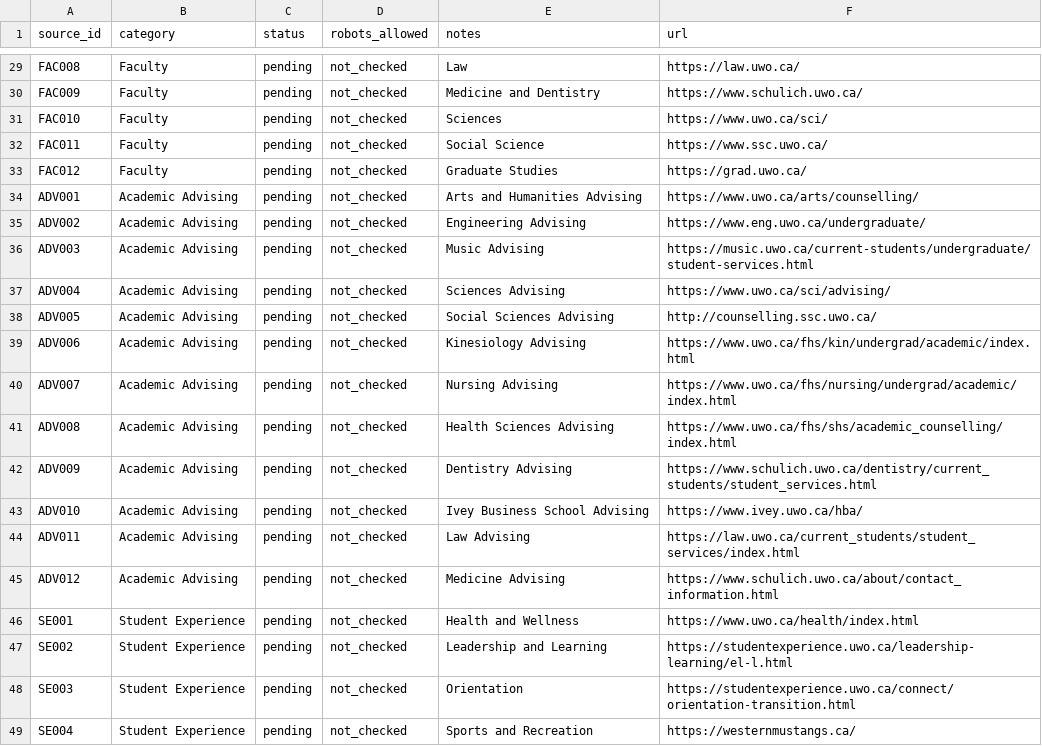
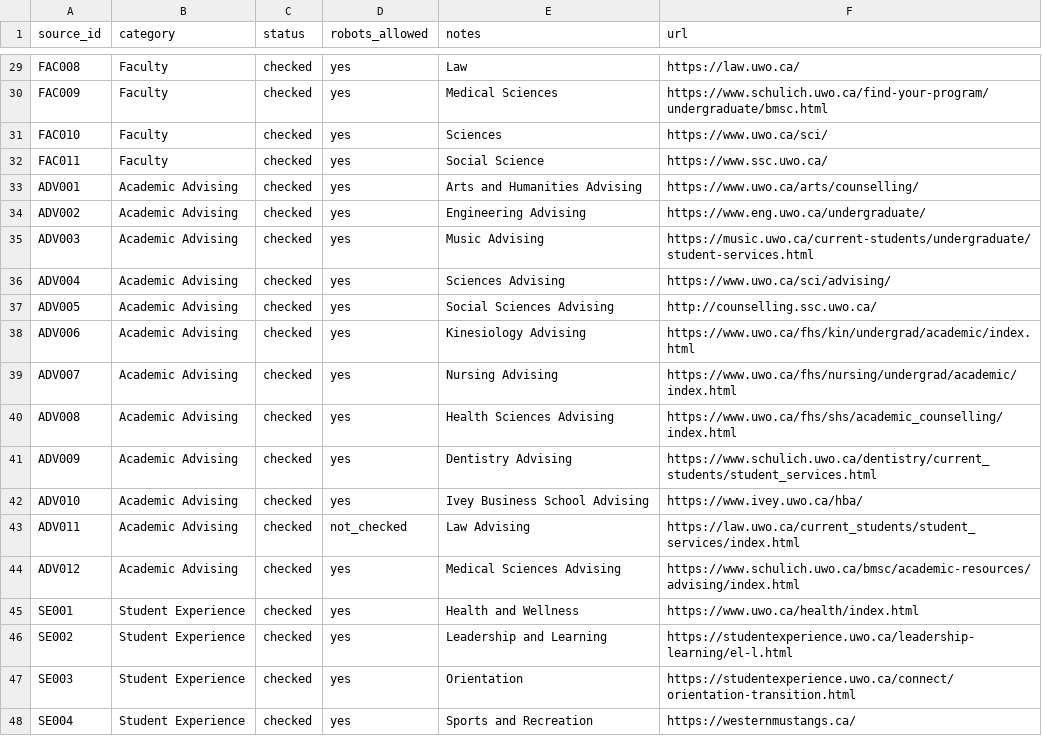
Before and after one commit to wcs-ai-2026/AskWestern, a CSV file: sources/sources.csv, drawn as a sheet; only a part is shown, gaps mark what is left out; removed rows and columns are numbered as before the commit, all else as after; the diff covers the shown part only; the diff names each change by its address in the sheet, - before the commit and + after, or states it on an @@ line.

Commit message:
SCRUM-20: added missing BMSc link to sources.csv

```diff
--- a/sources/sources.csv
+++ b/sources/sources.csv
-C29:C32 (status): pending
+C29:C32 (status): checked
-D29:D32 (robots_allowed): not_checked
+D29:D32 (robots_allowed): yes
-E30 (notes): Medicine and Dentistry
+E30 (notes): Medical Sciences
-F30 (url): https://www.schulich.uwo.ca/
+F30 (url): https://www.schulich.uwo.ca/find-your-program/undergraduate/bmsc.html
-row 33: FAC012 | Faculty | pending | not_checked | Graduate Studies | https://grad.uwo.ca/
-C33:C48 (status): pending
+C33:C48 (status): checked
-D33:D42 (robots_allowed): not_checked
+D33:D42 (robots_allowed): yes
-D44:D48 (robots_allowed): not_checked
+D44:D48 (robots_allowed): yes
-E44 (notes): Medicine Advising
+E44 (notes): Medical Sciences Advising
-F44 (url): https://www.schulich.uwo.ca/about/contact_information.html
+F44 (url): https://www.schulich.uwo.ca/bmsc/academic-resources/advising/index.html
```
Also changed, not shown: 54 edited cells elsewhere in this file, 1 other file.
